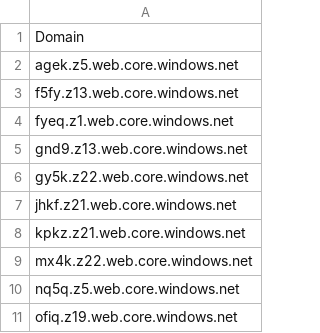
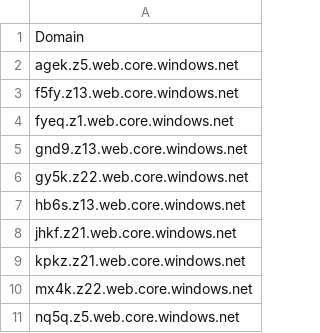
Before and after one commit to 1NobleCyber/ThreatFeed, a CSV file: Azure_WebProxies/raw.csv, drawn as a sheet; only a part is shown; the shorter side is filled out with more unchanged rows.

Commit message:
Add 1 new proxy domains to Azure_WebProxies/raw.csv

```diff
--- a/Azure_WebProxies/raw.csv
+++ b/Azure_WebProxies/raw.csv
@@ -6,2 +6,3 @@ gnd9.z13.web.core.windows.net
 gy5k.z22.web.core.windows.net
+hb6s.z13.web.core.windows.net
 jhkf.z21.web.core.windows.net
```
